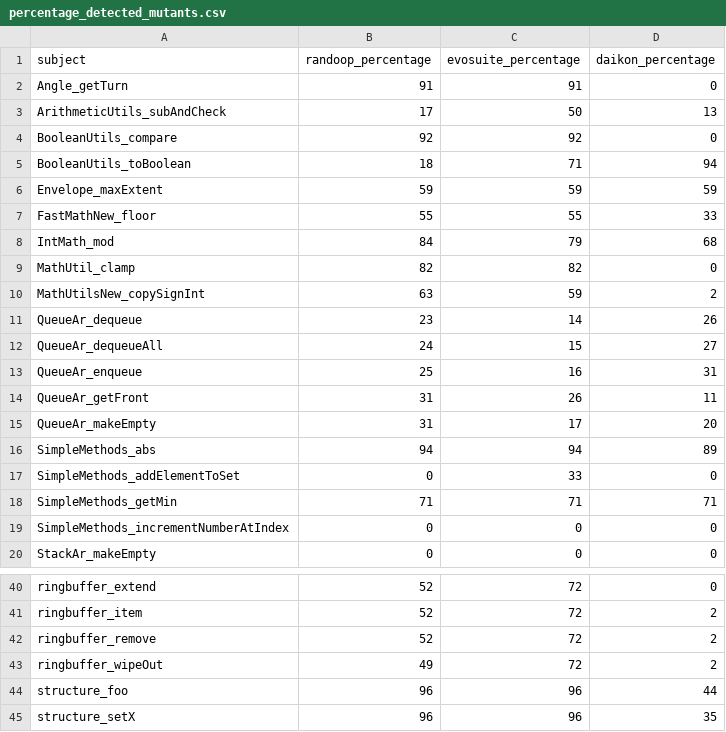
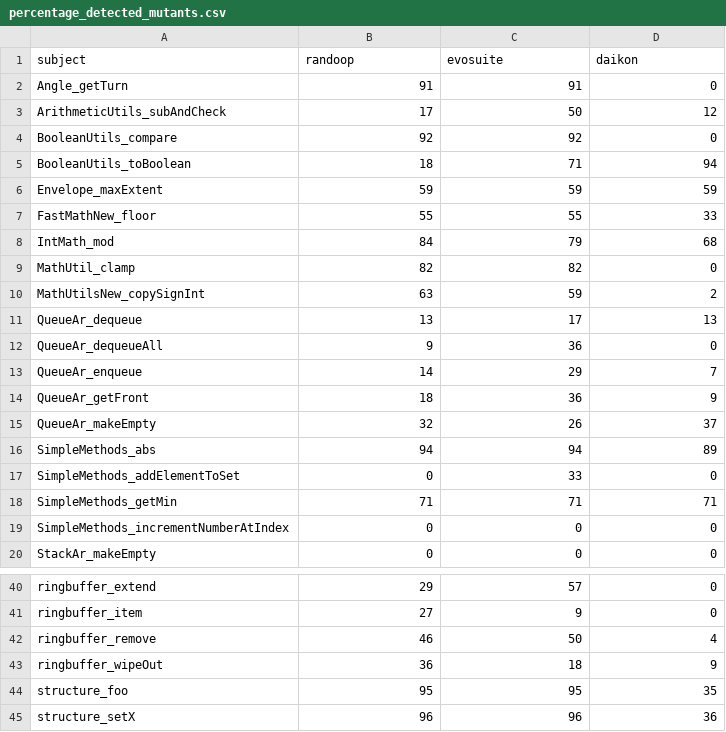
Before and after one commit to cdosantos/trabajo-final-de-grado, a CSV file: analysis/results/percentage_detected_mutants.csv, drawn as a sheet; only a part is shown, gaps mark what is left out; the diff covers the shown part only; the diff names each change by its address in the sheet, - before the commit and + after, or states it on an @@ line.

```diff
--- a/analysis/results/percentage_detected_mutants.csv
+++ b/analysis/results/percentage_detected_mutants.csv
-B1: randoop_percentage
+B1: randoop
-C1: evosuite_percentage
+C1: evosuite
-D1: daikon_percentage
+D1: daikon
-D3 (daikon): 13
+D3 (daikon): 12
-B11 (randoop): 23
+B11 (randoop): 13
-C11 (evosuite): 14
+C11 (evosuite): 17
-D11 (daikon): 26
+D11 (daikon): 13
-B12 (randoop): 24
+B12 (randoop): 9
-C12 (evosuite): 15
+C12 (evosuite): 36
-D12 (daikon): 27
+D12 (daikon): 0
-B13 (randoop): 25
+B13 (randoop): 14
-C13 (evosuite): 16
+C13 (evosuite): 29
-D13 (daikon): 31
+D13 (daikon): 7
-B14 (randoop): 31
+B14 (randoop): 18
-C14 (evosuite): 26
+C14 (evosuite): 36
-D14 (daikon): 11
+D14 (daikon): 9
-B15 (randoop): 31
+B15 (randoop): 32
-C15 (evosuite): 17
+C15 (evosuite): 26
-D15 (daikon): 20
+D15 (daikon): 37
-B40 (randoop): 52
+B40 (randoop): 29
-C40 (evosuite): 72
+C40 (evosuite): 57
-B41 (randoop): 52
+B41 (randoop): 27
-C41 (evosuite): 72
+C41 (evosuite): 9
-D41 (daikon): 2
+D41 (daikon): 0
-B42 (randoop): 52
+B42 (randoop): 46
-C42 (evosuite): 72
+C42 (evosuite): 50
-D42 (daikon): 2
+D42 (daikon): 4
-B43 (randoop): 49
+B43 (randoop): 36
-C43 (evosuite): 72
+C43 (evosuite): 18
-D43 (daikon): 2
+D43 (daikon): 9
-B44 (randoop): 96
+B44 (randoop): 95
-C44 (evosuite): 96
+C44 (evosuite): 95
-D44 (daikon): 44
+D44 (daikon): 35
-D45 (daikon): 35
+D45 (daikon): 36
```
Also changed, not shown: 32 edited cells elsewhere in this file, analysis/results/detected-mutants/evosuite-daikon.csv, analysis/results/detected-mutants/randoop-daikon.csv, 21 other files.
